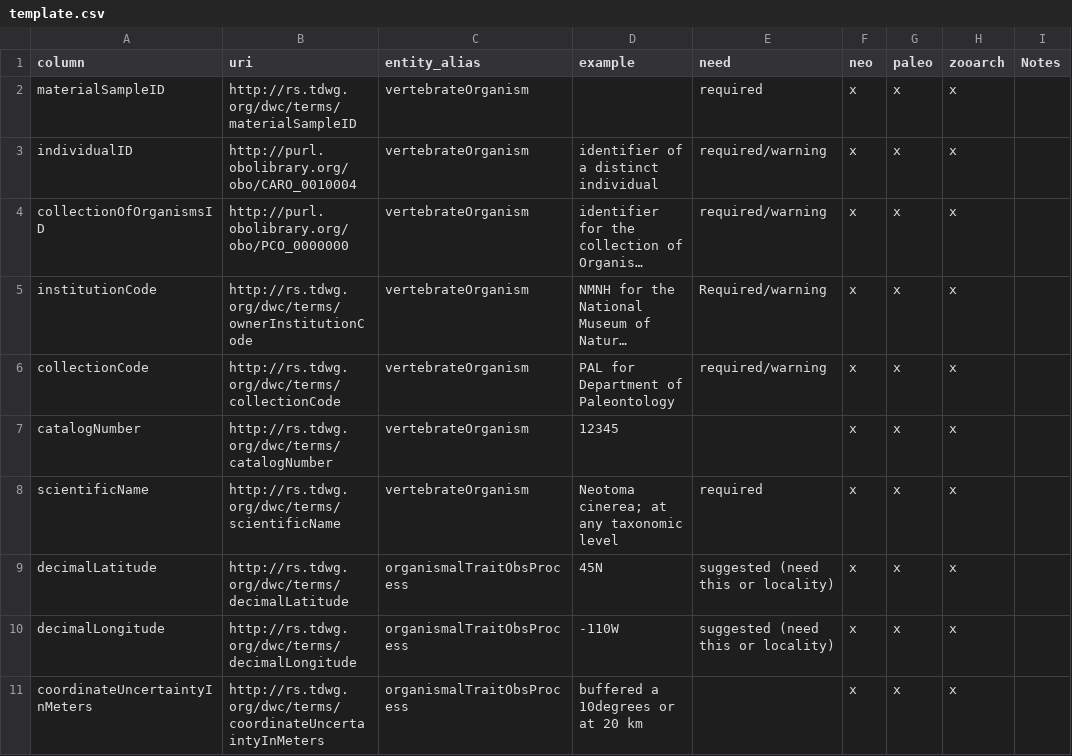
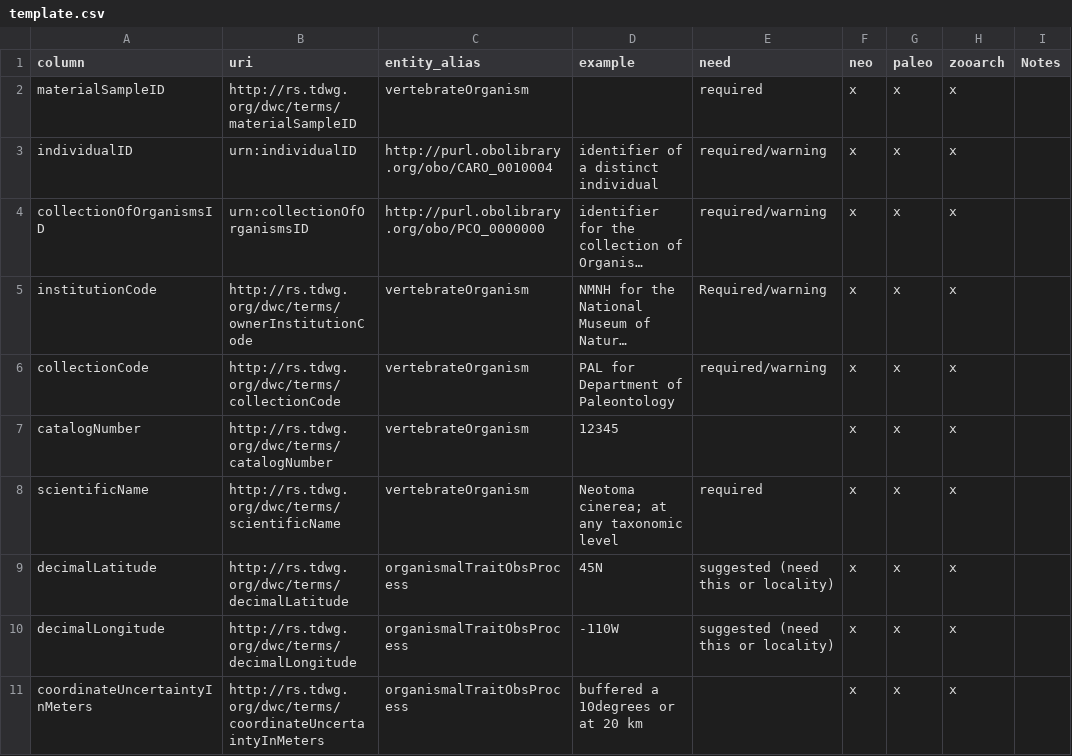
Before and after one commit to futres/template, a CSV file: template.csv, drawn as a sheet; only a part is shown; long unchanged cells end in …; the diff names each change by its address in the sheet, - before the commit and + after, or states it on an @@ line.

Commit message:
Update template.csv
edit rows for organisms

```diff
--- a/template.csv
+++ b/template.csv
-B3 (uri): http://purl.obolibrary.org/obo/CARO_0010004
+B3 (uri): urn:individualID
-C3 (entity_alias): vertebrateOrganism
+C3 (entity_alias): http://purl.obolibrary.org/obo/CARO_0010004
-B4 (uri): http://purl.obolibrary.org/obo/PCO_0000000
+B4 (uri): urn:collectionOfOrganismsID
-C4 (entity_alias): vertebrateOrganism
+C4 (entity_alias): http://purl.obolibrary.org/obo/PCO_0000000
```
